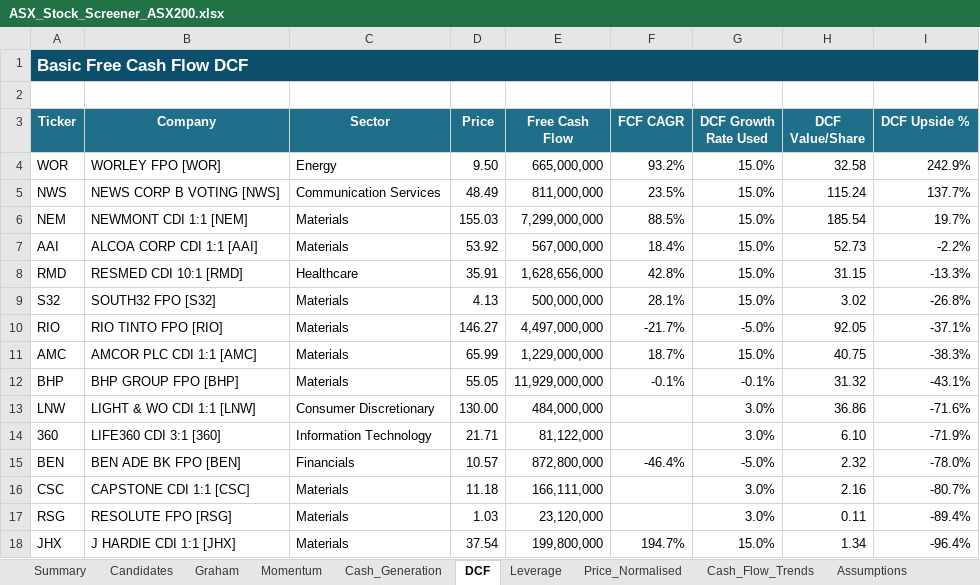
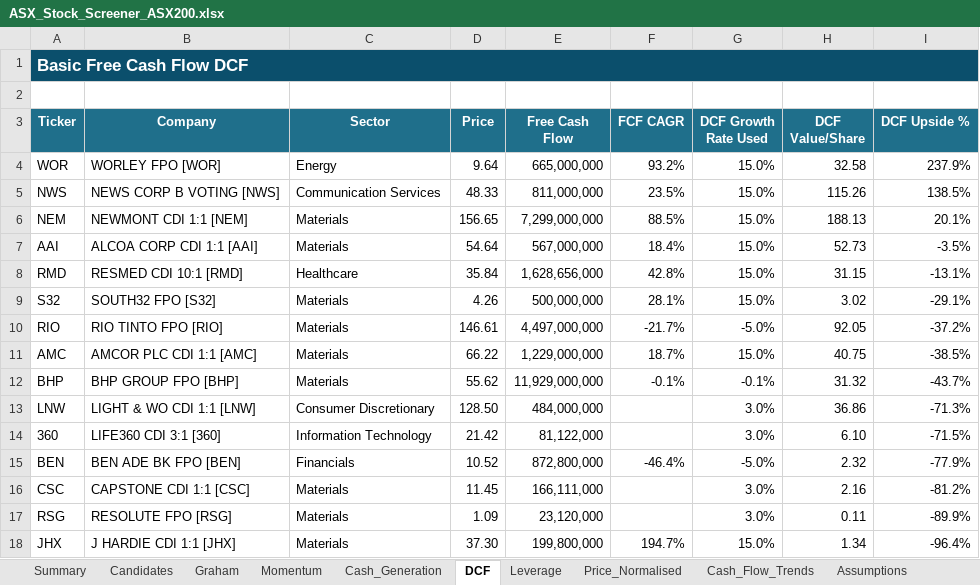
Before and after one commit to douglasmcintyre3-code/trading, an Excel workbook: latest/ASX_Stock_Screener_ASX200.xlsx, sheet DCF, drawn as a sheet; only a part is shown; values as stored, in another font and other column widths than the file's, no borders; the diff covers the shown part only; the diff names each change by its address in the sheet, - before the commit and + after, or states it on an @@ line.

```diff
--- a/latest/ASX_Stock_Screener_ASX200.xlsx (sheet DCF)
+++ b/latest/ASX_Stock_Screener_ASX200.xlsx (sheet DCF)
-D4 (Price): 9.50
+D4 (Price): 9.64
-I4 (DCF Upside %): 242.9%
+I4 (DCF Upside %): 237.9%
-D5 (Price): 48.49
+D5 (Price): 48.33
-H5 (DCF Value/Share): 115.24
+H5 (DCF Value/Share): 115.26
-I5 (DCF Upside %): 137.7%
+I5 (DCF Upside %): 138.5%
-D6 (Price): 155.03
+D6 (Price): 156.65
-H6 (DCF Value/Share): 185.54
+H6 (DCF Value/Share): 188.13
-I6 (DCF Upside %): 19.7%
+I6 (DCF Upside %): 20.1%
-D7 (Price): 53.92
+D7 (Price): 54.64
-I7 (DCF Upside %): -2.2%
+I7 (DCF Upside %): -3.5%
-D8 (Price): 35.91
+D8 (Price): 35.84
-I8 (DCF Upside %): -13.3%
+I8 (DCF Upside %): -13.1%
-D9 (Price): 4.13
+D9 (Price): 4.26
-I9 (DCF Upside %): -26.8%
+I9 (DCF Upside %): -29.1%
-D10 (Price): 146.27
+D10 (Price): 146.61
-I10 (DCF Upside %): -37.1%
+I10 (DCF Upside %): -37.2%
-D11 (Price): 65.99
+D11 (Price): 66.22
-I11 (DCF Upside %): -38.3%
+I11 (DCF Upside %): -38.5%
-D12 (Price): 55.05
+D12 (Price): 55.62
-I12 (DCF Upside %): -43.1%
+I12 (DCF Upside %): -43.7%
-D13 (Price): 130.00
+D13 (Price): 128.50
-I13 (DCF Upside %): -71.6%
+I13 (DCF Upside %): -71.3%
-D14 (Price): 21.71
+D14 (Price): 21.42
-I14 (DCF Upside %): -71.9%
+I14 (DCF Upside %): -71.5%
-D15 (Price): 10.57
+D15 (Price): 10.52
-I15 (DCF Upside %): -78.0%
+I15 (DCF Upside %): -77.9%
-D16 (Price): 11.18
+D16 (Price): 11.45
-I16 (DCF Upside %): -80.7%
+I16 (DCF Upside %): -81.2%
-D17 (Price): 1.03
+D17 (Price): 1.09
-I17 (DCF Upside %): -89.4%
+I17 (DCF Upside %): -89.9%
-D18 (Price): 37.54
+D18 (Price): 37.30
```
Also changed, not shown: 106 added rows, 106 removed rows, 3 moved rows and 67 edited cells elsewhere in this sheet, sheet Price_Normalised, sheet Summary, sheet Momentum, sheet Cash_Generation, sheet Graham, sheet Leverage, 5 more sheets, charts or pictures, 3 other files.
